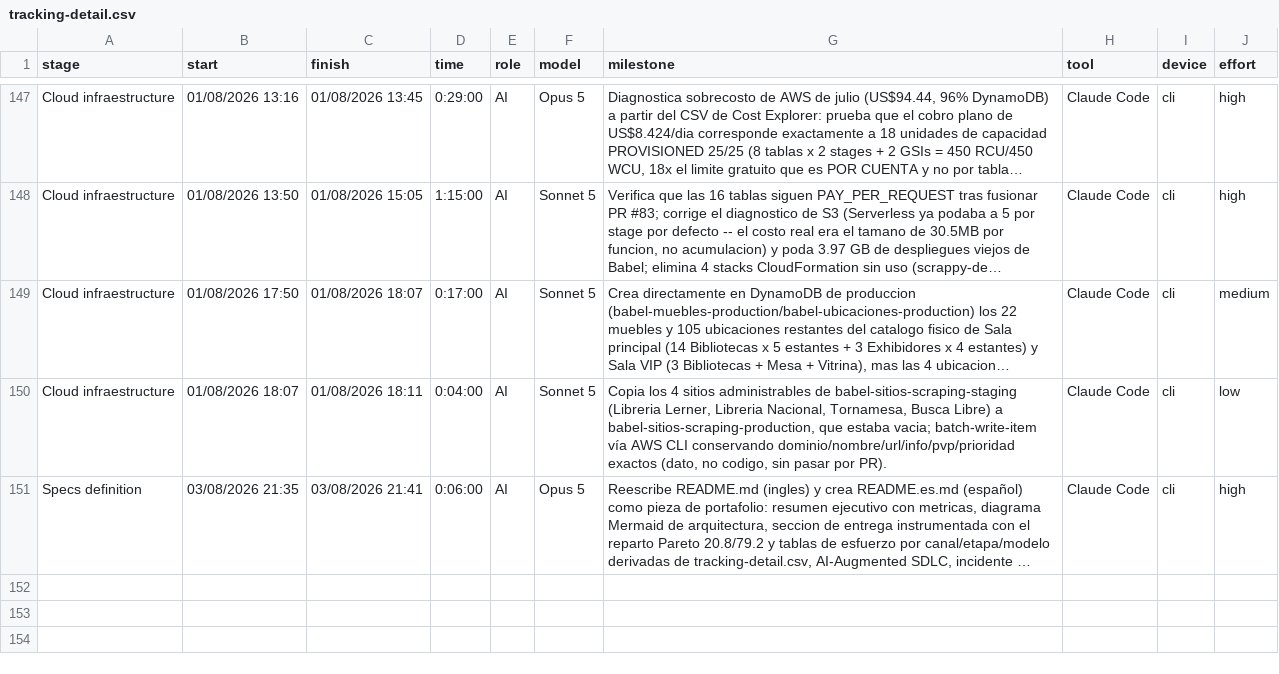
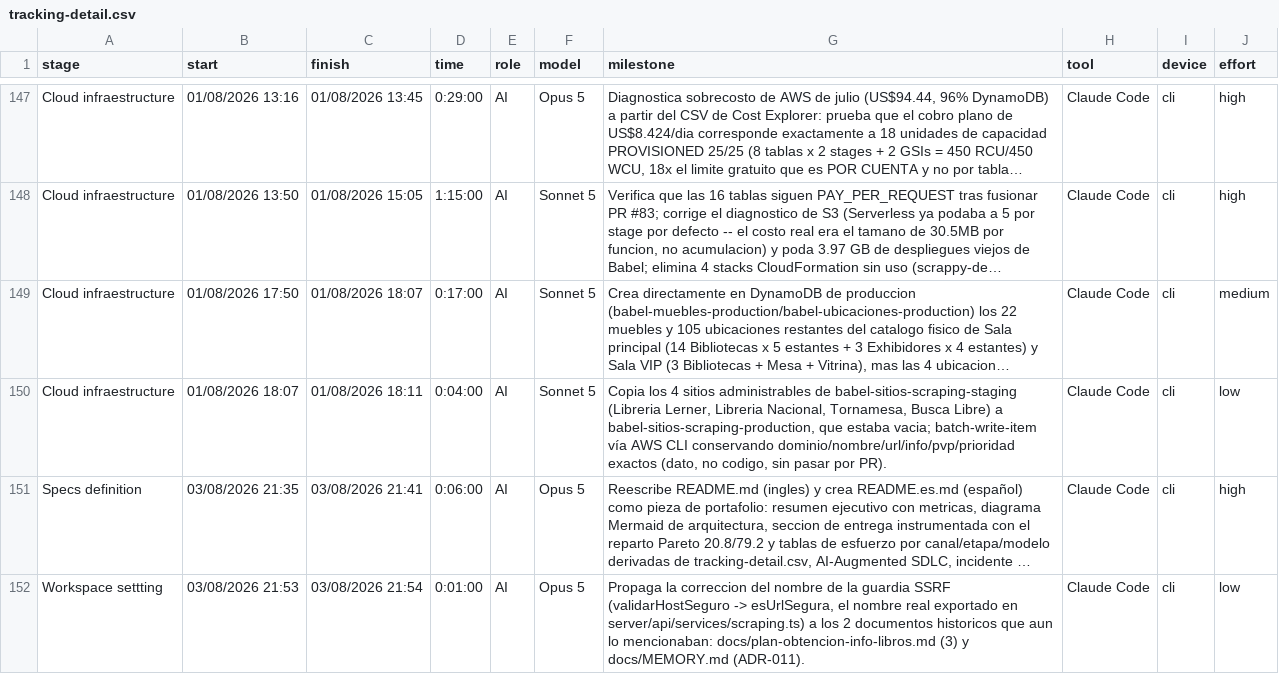
Before and after one commit to ocastelblanco/babel-letiende, a CSV file: tracking-detail.csv, drawn as a sheet; only a part is shown, gaps mark what is left out; long unchanged cells end in …; the diff names each change by its address in the sheet, - before the commit and + after, or states it on an @@ line.

```diff
--- a/tracking-detail.csv
+++ b/tracking-detail.csv
+row 152: Workspace settting | 03/08/2026 21:53 | 03/08/2026 21:54 | 0:01:00 | AI | Opus 5 | Propaga la correccion del nombre de la guardia SSRF (validarHostSeguro -> esUrlSegura, el nombre real exportado en server/api/services/scraping.ts) a los 2 documentos historicos que aun lo mencionaban: docs/plan-obtencion-info-libros.md (3) y docs/MEMORY.md (ADR-011). | Claude Code | cli | low
```
Also changed, not shown: 2 other files.
